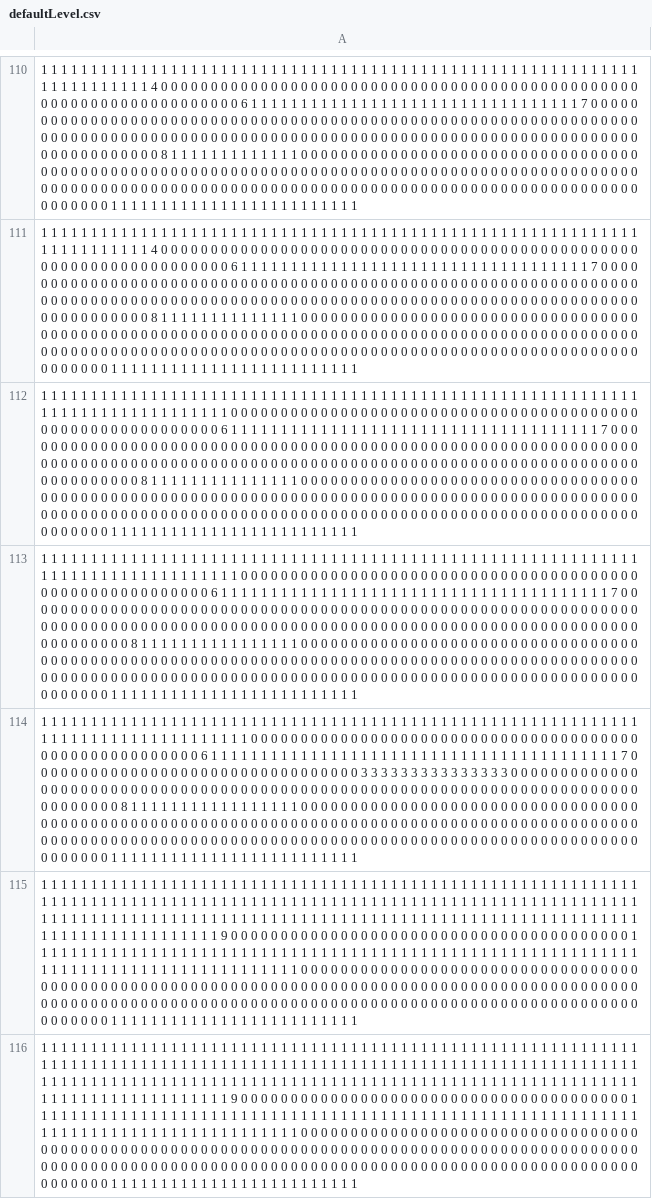
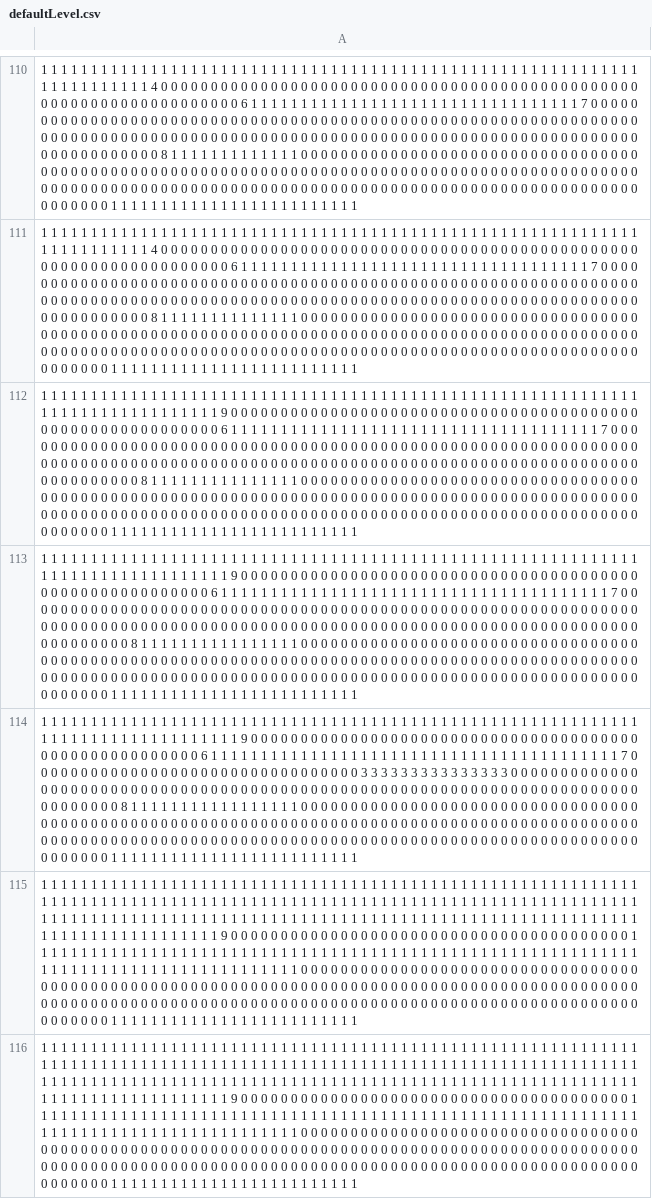
Before and after one commit to andrewknoll/speedyrunners, a CSV file: Speedyrunners/assets/levels/defaultLevel.csv, drawn as a sheet; only a part is shown, gaps mark what is left out; the diff names each change by its address in the sheet, - before the commit and + after, or states it on an @@ line.

```diff
--- a/Speedyrunners/assets/levels/defaultLevel.csv
+++ b/Speedyrunners/assets/levels/defaultLevel.csv
-A112: …1 1 1 1 1 0 0 0 0…
+A112: …1 1 1 1 9 0 0 0 0…
-A113: …1 1 1 1 1 0 0 0 0…
+A113: …1 1 1 1 9 0 0 0 0…
-A114: …1 1 1 1 1 0 0 0 0…
+A114: …1 1 1 1 9 0 0 0 0…
```
Also changed, not shown: 7 other files.
